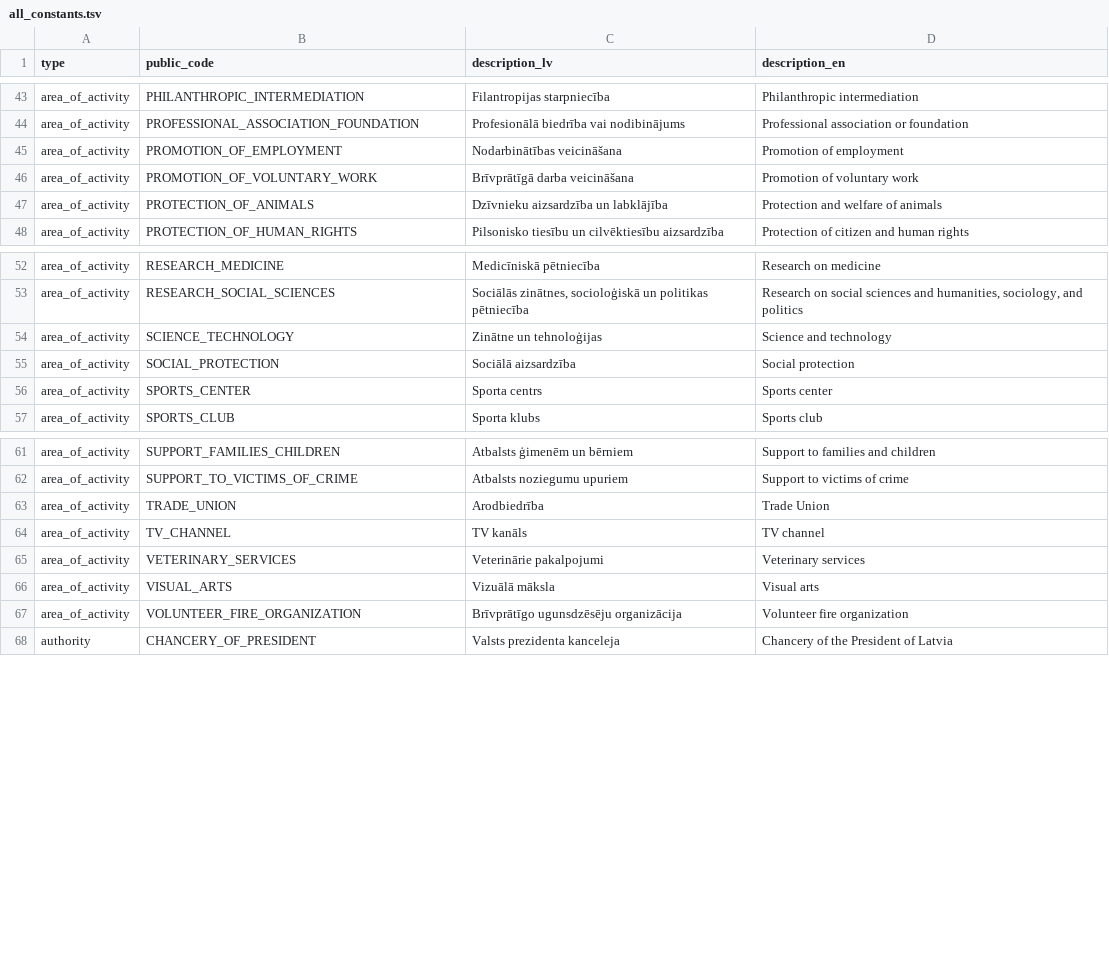
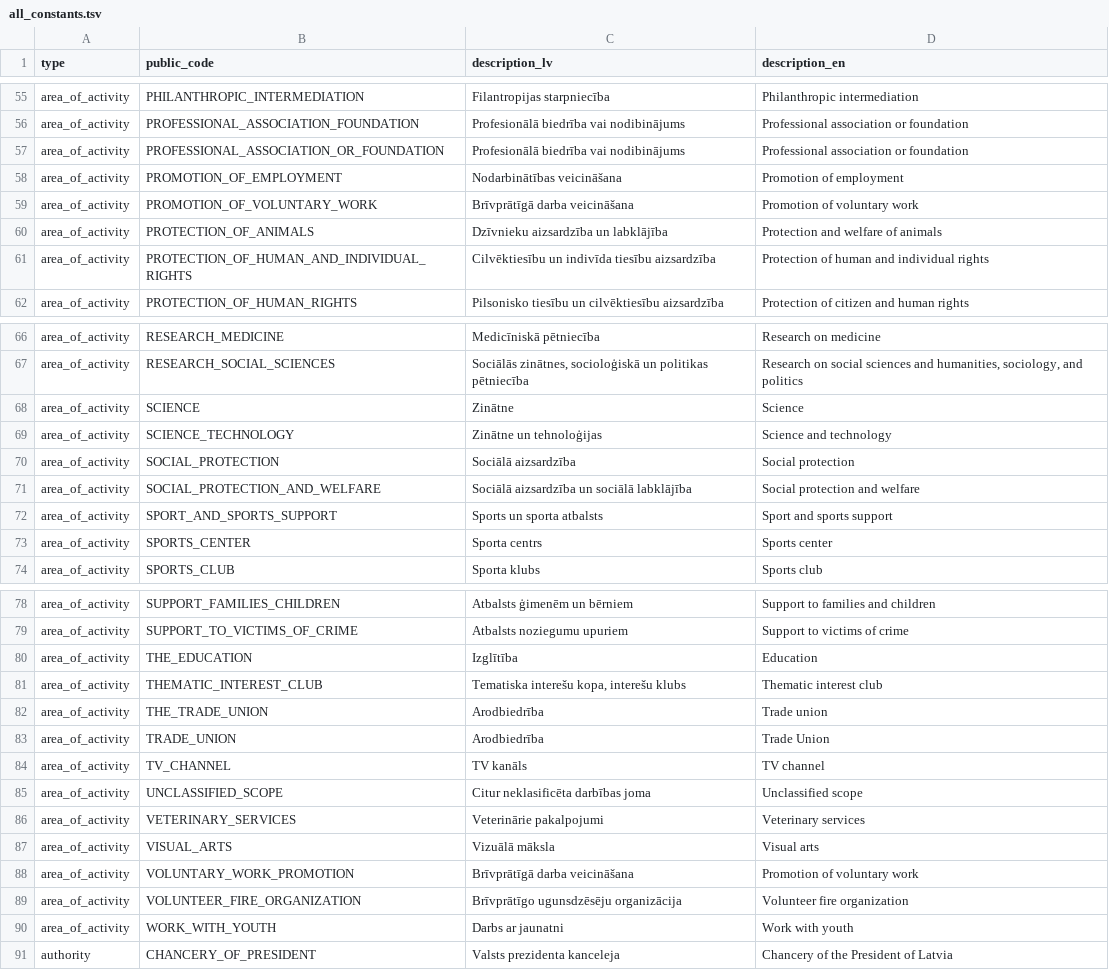
Before and after one commit to enterprise-register-lv/api-enumerations, a TSV file: all_constants.tsv, drawn as a sheet; only a part is shown, gaps mark what is left out; the diff covers the shown part only.

```diff
--- a/all_constants.tsv
+++ b/all_constants.tsv
@@ -44,2 +56,3 @@ area_of_activity	PHILANTHROPIC_INTERMEDIATION	Filantropijas starpniecība	Philan
 area_of_activity	PROFESSIONAL_ASSOCIATION_FOUNDATION	Profesionālā biedrība vai nodibinājums	Professional association or foundation
+area_of_activity	PROFESSIONAL_ASSOCIATION_OR_FOUNDATION	Profesionālā biedrība vai nodibinājums	Professional association or foundation
 area_of_activity	PROMOTION_OF_EMPLOYMENT	Nodarbinātības veicināšana	Promotion of employment
@@ -47,2 +60,3 @@ area_of_activity	PROMOTION_OF_VOLUNTARY_WORK	Brīvprātīgā darba veicināšana
 area_of_activity	PROTECTION_OF_ANIMALS	Dzīvnieku aizsardzība un labklājība	Protection and welfare of animals
+area_of_activity	PROTECTION_OF_HUMAN_AND_INDIVIDUAL_RIGHTS	Cilvēktiesību un indivīda tiesību aizsardzība	Protection of human and individual rights
 area_of_activity	PROTECTION_OF_HUMAN_RIGHTS	Pilsonisko tiesību un cilvēktiesību aizsardzība	Protection of citizen and human rights
@@ -53,4 +67,7 @@ area_of_activity	RESEARCH_MEDICINE	Medicīniskā pētniecība	Research on medici
 area_of_activity	RESEARCH_SOCIAL_SCIENCES	Sociālās zinātnes, socioloģiskā un politikas pētniecība	Research on social sciences and humanities, sociology, and politics
+area_of_activity	SCIENCE	Zinātne	Science
 area_of_activity	SCIENCE_TECHNOLOGY	Zinātne un tehnoloģijas	Science and technology
 area_of_activity	SOCIAL_PROTECTION	Sociālā aizsardzība	Social protection
+area_of_activity	SOCIAL_PROTECTION_AND_WELFARE	Sociālā aizsardzība un sociālā labklājība	Social protection and welfare
+area_of_activity	SPORT_AND_SPORTS_SUPPORT	Sports un sporta atbalsts	Sport and sports support
 area_of_activity	SPORTS_CENTER	Sporta centrs	Sports center
@@ -62,7 +79,13 @@ area_of_activity	SUPPORT_FAMILIES_CHILDREN	Atbalsts ģimenēm un bērniem	Suppor
 area_of_activity	SUPPORT_TO_VICTIMS_OF_CRIME	Atbalsts noziegumu upuriem	Support to victims of crime
+area_of_activity	THE_EDUCATION	Izglītība	Education
+area_of_activity	THEMATIC_INTEREST_CLUB	Tematiska interešu kopa, interešu klubs	Thematic interest club
+area_of_activity	THE_TRADE_UNION	Arodbiedrība	Trade union
 area_of_activity	TRADE_UNION	Arodbiedrība	Trade Union
 area_of_activity	TV_CHANNEL	TV kanāls	TV channel
+area_of_activity	UNCLASSIFIED_SCOPE	Citur neklasificēta darbības joma	Unclassified scope
 area_of_activity	VETERINARY_SERVICES	Veterinārie pakalpojumi	Veterinary services
 area_of_activity	VISUAL_ARTS	Vizuālā māksla	Visual arts
+area_of_activity	VOLUNTARY_WORK_PROMOTION	Brīvprātīgā darba veicināšana	Promotion of voluntary work
 area_of_activity	VOLUNTEER_FIRE_ORGANIZATION	Brīvprātīgo ugunsdzēsēju organizācija	Volunteer fire organization
+area_of_activity	WORK_WITH_YOUTH	Darbs ar jaunatni	Work with youth
 authority	CHANCERY_OF_PRESIDENT	Valsts prezidenta kanceleja	Chancery of the President of Latvia
```
Also changed, not shown: 12 added rows elsewhere in this file, 2 other files.
